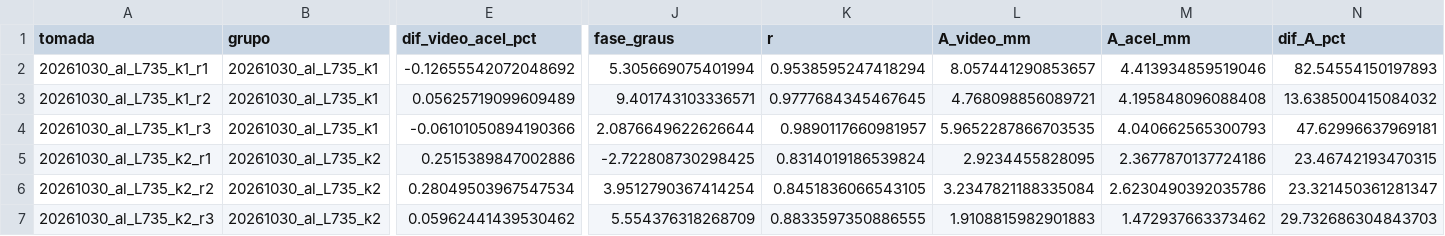
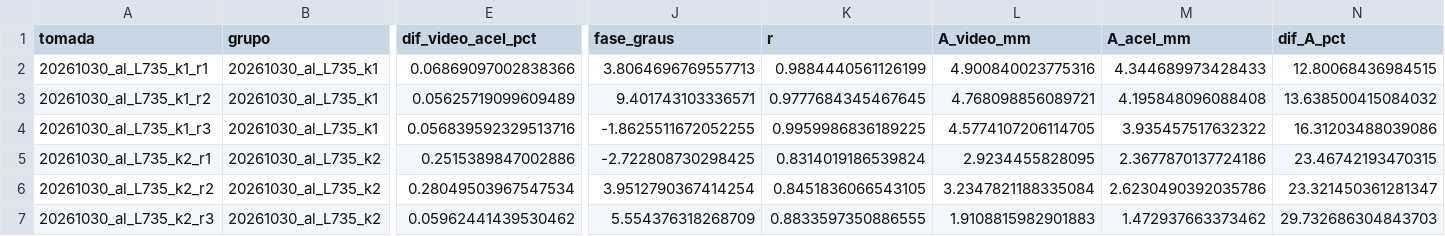
Before and after one commit to mumiavini/cv_vibrometry, a CSV file: Code/sessions/resumo_dia2.csv, drawn as a sheet; only a part is shown, gaps mark what is left out; the diff names each change by its address in the sheet, - before the commit and + after, or states it on an @@ line.

```diff
--- a/Code/sessions/resumo_dia2.csv
+++ b/Code/sessions/resumo_dia2.csv
-E2 (dif_video_acel_pct): -0.12655542072048692
+E2 (dif_video_acel_pct): 0.06869097002838366
-J2 (fase_graus): 5.305669075401994
+J2 (fase_graus): 3.8064696769557713
-K2 (r): 0.9538595247418294
+K2 (r): 0.9884440561126199
-L2 (A_video_mm): 8.057441290853657
+L2 (A_video_mm): 4.900840023775316
-M2 (A_acel_mm): 4.413934859519046
+M2 (A_acel_mm): 4.344689973428433
-N2 (dif_A_pct): 82.54554150197893
+N2 (dif_A_pct): 12.80068436984515
-E4 (dif_video_acel_pct): -0.06101050894190366
+E4 (dif_video_acel_pct): 0.056839592329513716
-J4 (fase_graus): 2.0876649622626644
+J4 (fase_graus): -1.8625511672052255
-K4 (r): 0.9890117660981957
+K4 (r): 0.9959986836189225
-L4 (A_video_mm): 5.9652287866703535
+L4 (A_video_mm): 4.5774107206114705
-M4 (A_acel_mm): 4.040662565300793
+M4 (A_acel_mm): 3.935457517632322
-N4 (dif_A_pct): 47.62996637969181
+N4 (dif_A_pct): 16.31203488039086
```
Also changed, not shown: Code/sessions/20261030_al_L735_k1_r1_resultados/comparacao.csv, Code/sessions/20261030_al_L735_k1_r3_resultados/comparacao.csv, 30 other files.
